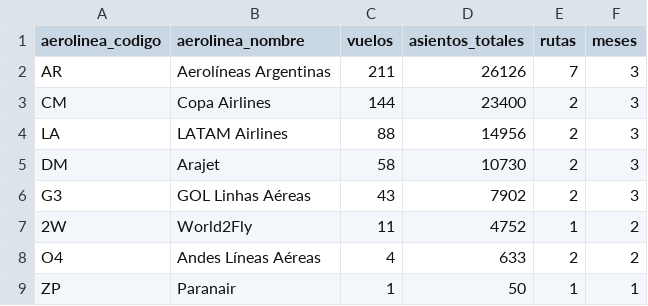
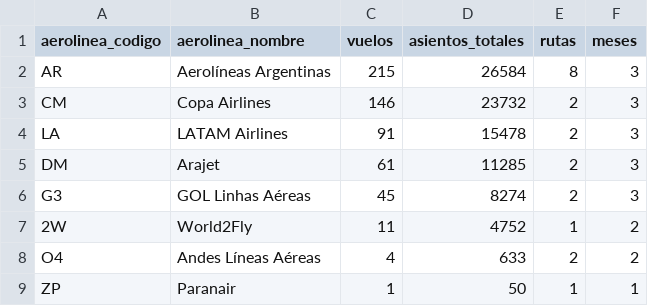
Before and after one commit to arqderman-tech/aeroros, a CSV file: reporte_asientos_aerolinea.csv, drawn as a sheet.

```diff
--- a/reporte_asientos_aerolinea.csv
+++ b/reporte_asientos_aerolinea.csv
@@ -1,7 +1,7 @@
 aerolinea_codigo,aerolinea_nombre,vuelos,asientos_totales,rutas,meses
-AR,Aerolíneas Argentinas,211,26126,7,3
-CM,Copa Airlines,144,23400,2,3
-LA,LATAM Airlines,88,14956,2,3
-DM,Arajet,58,10730,2,3
-G3,GOL Linhas Aéreas,43,7902,2,3
+AR,Aerolíneas Argentinas,215,26584,8,3
+CM,Copa Airlines,146,23732,2,3
+LA,LATAM Airlines,91,15478,2,3
+DM,Arajet,61,11285,2,3
+G3,GOL Linhas Aéreas,45,8274,2,3
 2W,World2Fly,11,4752,1,2
```
Also changed, not shown: reporte_asientos_mes_aero_ruta.csv, reporte_asientos_ruta.csv, 7 other files.
